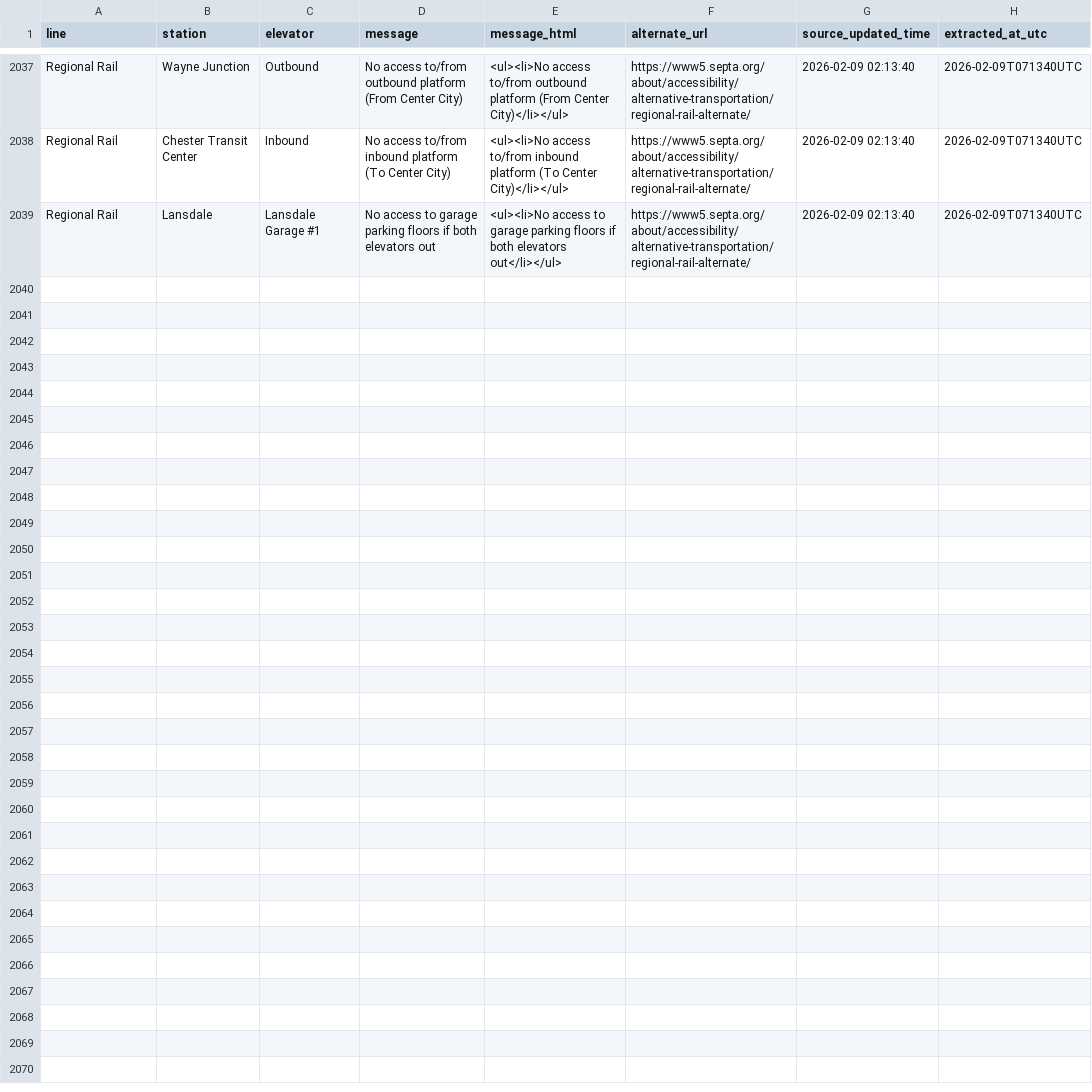
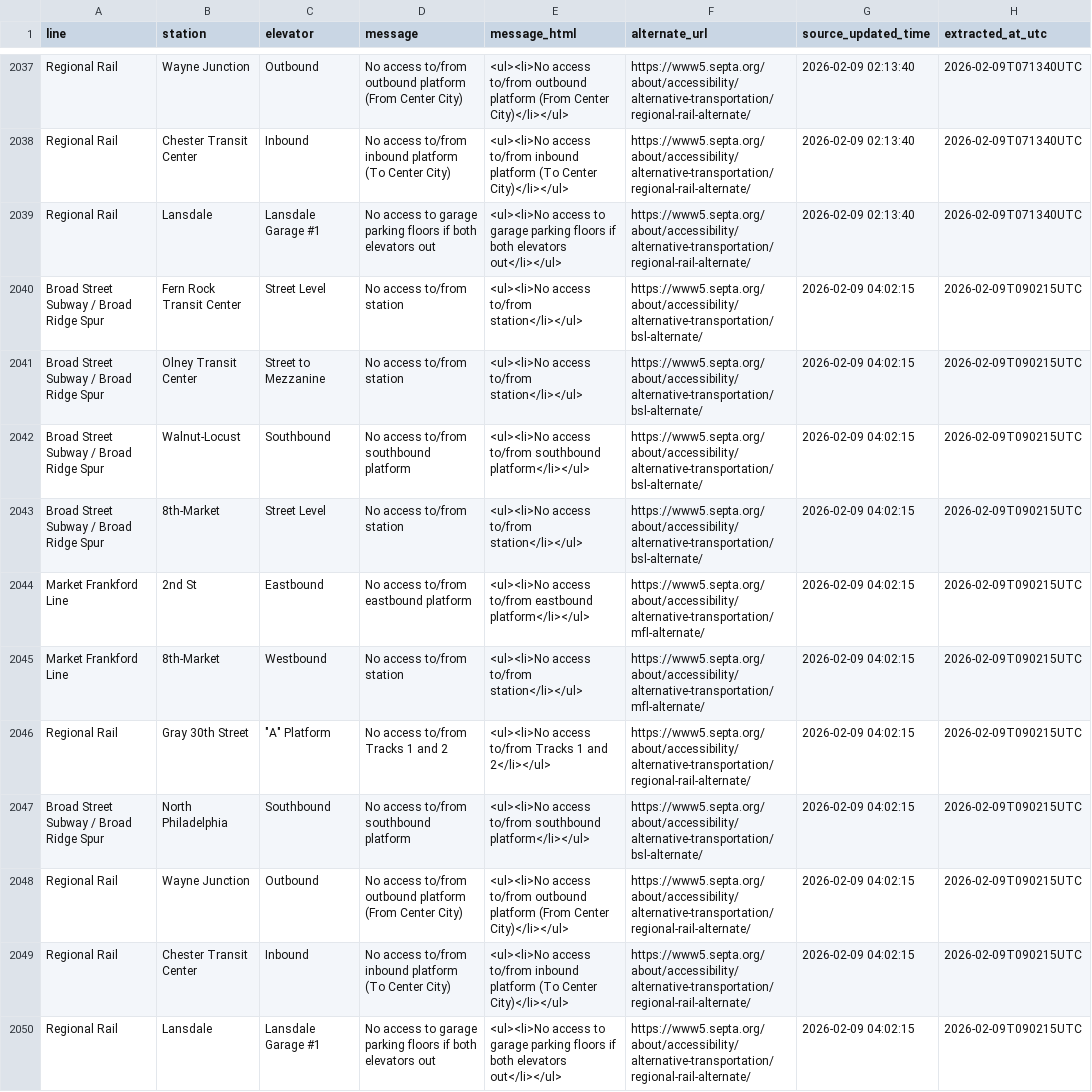
Before and after one commit to anyamemensah/data-archive, a CSV file: data/septa_elevator_outages/septa_elevator_outage_history.csv, drawn as a sheet; only a part is shown, gaps mark what is left out; the diff names each change by its address in the sheet, - before the commit and + after, or states it on an @@ line.

```diff
--- a/data/septa_elevator_outages/septa_elevator_outage_history.csv
+++ b/data/septa_elevator_outages/septa_elevator_outage_history.csv
+row 2040: Broad Street Subway / Broad Ridge Spur | Fern Rock Transit Center | Street Level | No access to/from station | <ul><li>No access to/from station</li></ul> | https://www5.septa.org/about/accessibility/alternative-transportation/bsl-alternate/ | 2026-02-09 04:02:15 | 2026-02-09T090215UTC
+row 2041: Broad Street Subway / Broad Ridge Spur | Olney Transit Center | Street to Mezzanine | No access to/from station | <ul><li>No access to/from station</li></ul> | https://www5.septa.org/about/accessibility/alternative-transportation/bsl-alternate/ | 2026-02-09 04:02:15 | 2026-02-09T090215UTC
+row 2042: Broad Street Subway / Broad Ridge Spur | Walnut-Locust | Southbound | No access to/from southbound platform | <ul><li>No access to/from southbound platform</li></ul> | https://www5.septa.org/about/accessibility/alternative-transportation/bsl-alternate/ | 2026-02-09 04:02:15 | 2026-02-09T090215UTC
+row 2043: Broad Street Subway / Broad Ridge Spur | 8th-Market | Street Level | No access to/from station | <ul><li>No access to/from station</li></ul> | https://www5.septa.org/about/accessibility/alternative-transportation/bsl-alternate/ | 2026-02-09 04:02:15 | 2026-02-09T090215UTC
+row 2044: Market Frankford Line | 2nd St | Eastbound | No access to/from eastbound platform | <ul><li>No access to/from eastbound platform</li></ul> | https://www5.septa.org/about/accessibility/alternative-transportation/mfl-alternate/ | 2026-02-09 04:02:15 | 2026-02-09T090215UTC
+row 2045: Market Frankford Line | 8th-Market | Westbound | No access to/from station | <ul><li>No access to/from station</li></ul> | https://www5.septa.org/about/accessibility/alternative-transportation/mfl-alternate/ | 2026-02-09 04:02:15 | 2026-02-09T090215UTC
+row 2046: Regional Rail | Gray 30th Street | "A" Platform | No access to/from Tracks 1 and 2 | <ul><li>No access to/from Tracks 1 and 2</li></ul> | https://www5.septa.org/about/accessibility/alternative-transportation/regional-rail-alternate/ | 2026-02-09 04:02:15 | 2026-02-09T090215UTC
+row 2047: Broad Street Subway / Broad Ridge Spur | North Philadelphia | Southbound | No access to/from southbound platform | <ul><li>No access to/from southbound platform</li></ul> | https://www5.septa.org/about/accessibility/alternative-transportation/bsl-alternate/ | 2026-02-09 04:02:15 | 2026-02-09T090215UTC
+row 2048: Regional Rail | Wayne Junction | Outbound | No access to/from outbound platform (From Center City) | <ul><li>No access to/from outbound platform (From Center City)</li></ul> | https://www5.septa.org/about/accessibility/alternative-transportation/regional-rail-alternate/ | 2026-02-09 04:02:15 | 2026-02-09T090215UTC
+row 2049: Regional Rail | Chester Transit Center | Inbound | No access to/from inbound platform (To Center City) | <ul><li>No access to/from inbound platform (To Center City)</li></ul> | https://www5.septa.org/about/accessibility/alternative-transportation/regional-rail-alternate/ | 2026-02-09 04:02:15 | 2026-02-09T090215UTC
+row 2050: Regional Rail | Lansdale | Lansdale Garage #1 | No access to garage parking floors if both elevators out | <ul><li>No access to garage parking floors if both elevators out</li></ul> | https://www5.septa.org/about/accessibility/alternative-transportation/regional-rail-alternate/ | 2026-02-09 04:02:15 | 2026-02-09T090215UTC
```
